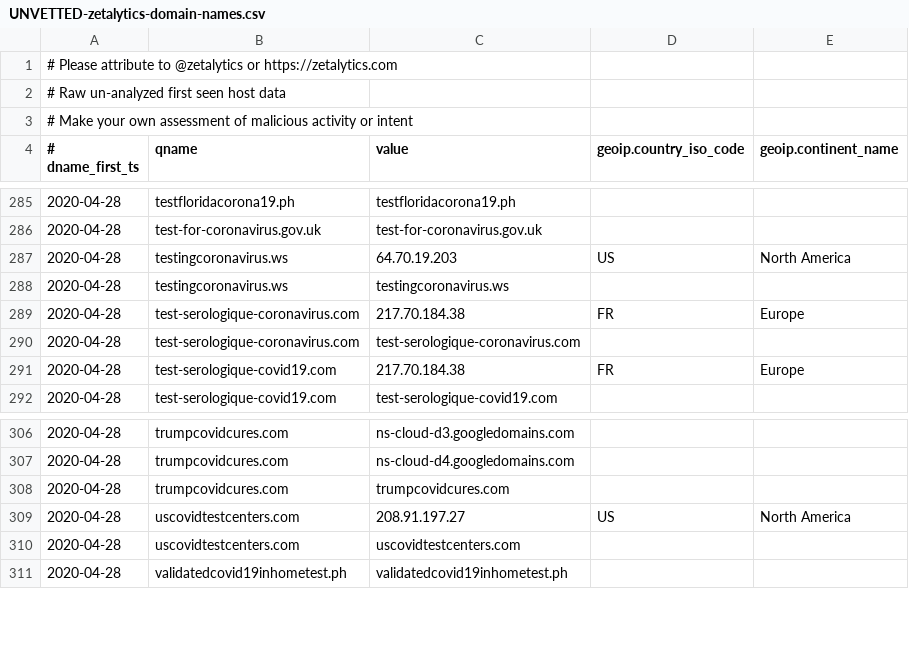
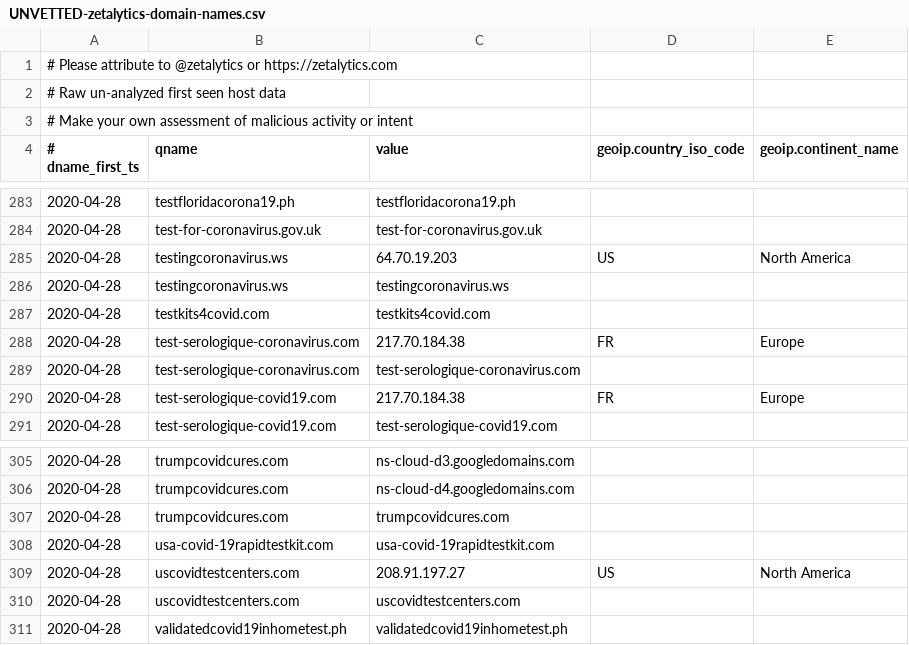
Before and after one commit to COVID-19-CTI-LEAGUE/PUBLIC_RELEASE, a CSV file: UNVETTED-zetalytics-domain-names.csv, drawn as a sheet; only a part is shown, gaps mark what is left out; the diff covers the shown part only; the diff names each change by its address in the sheet, - before the commit and + after, or states it on an @@ line.

```diff
--- a/UNVETTED-zetalytics-domain-names.csv
+++ b/UNVETTED-zetalytics-domain-names.csv
+row 287: 2020-04-28 | testkits4covid.com | testkits4covid.com
+row 308: 2020-04-28 | usa-covid-19rapidtestkit.com | usa-covid-19rapidtestkit.com
```
Also changed, not shown: 8 added rows and 10 removed rows elsewhere in this file, 1 other file.
